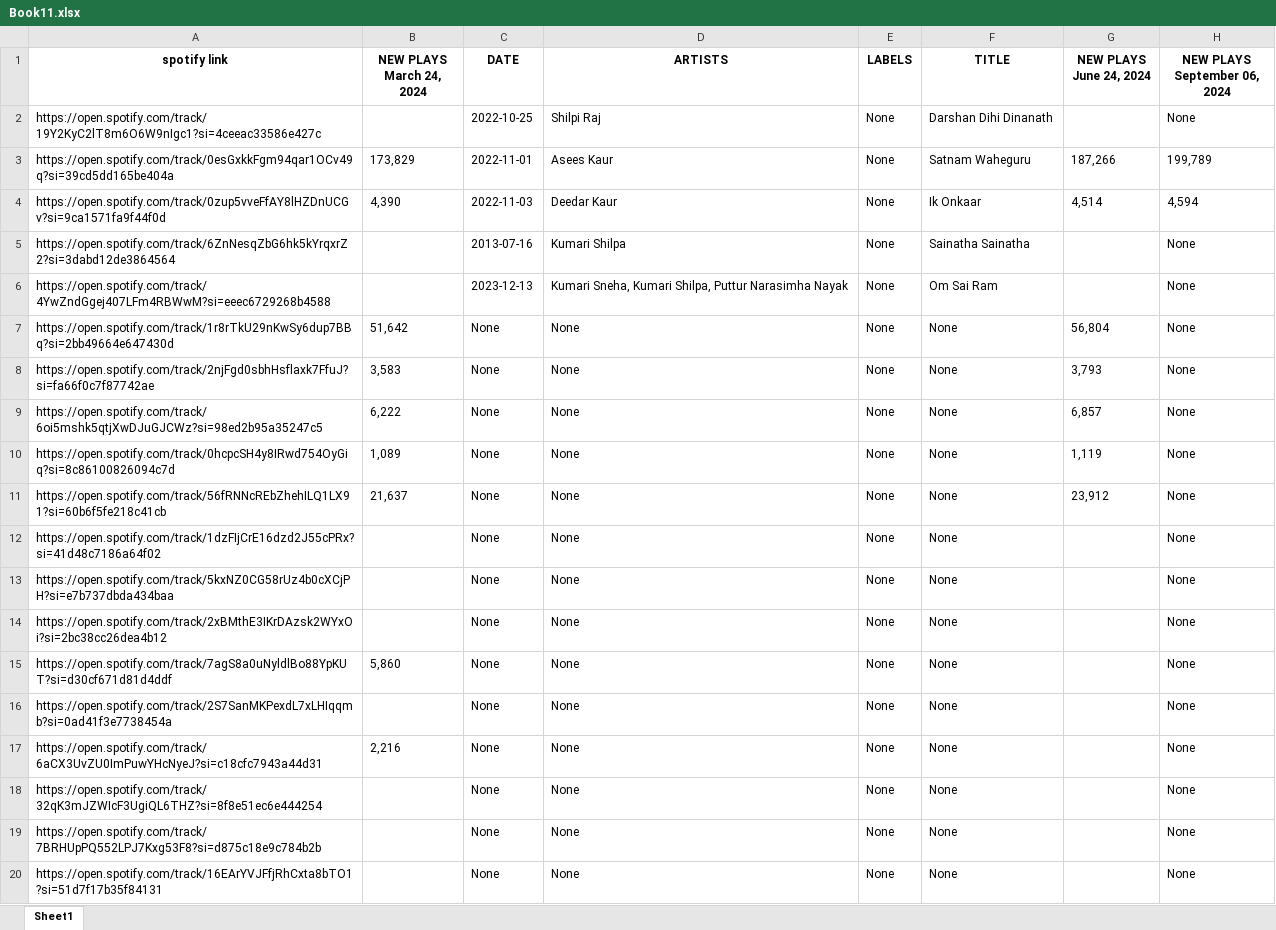
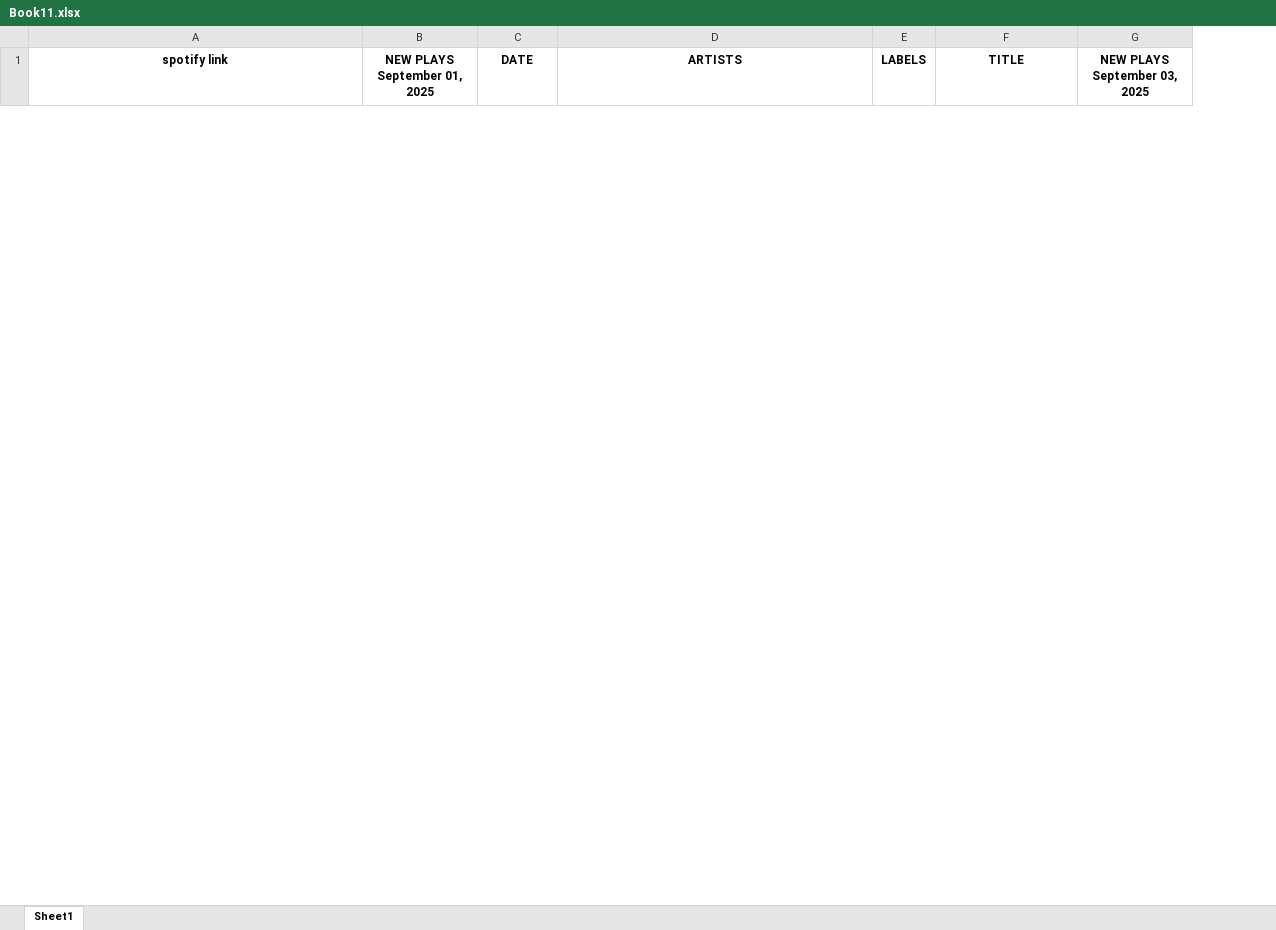
Before and after one commit to domdudepits/SCRAPPER, an Excel workbook: Book11.xlsx, sheet Sheet1, drawn as a sheet; only a part is shown; values as stored, in another font and other column widths than the file's, no borders; removed rows and columns are numbered as before the commit, all else as after; the diff covers the shown part only; the diff names each change by its address in the sheet, - before the commit and + after, or states it on an @@ line.

```diff
--- a/Book11.xlsx (sheet Sheet1)
+++ b/Book11.xlsx (sheet Sheet1)
-column B (NEW PLAYS March 24, 2024), empty
+column B (NEW PLAYS September 01, 2025), empty
-column G (NEW PLAYS June 24, 2024), empty
-column H (NEW PLAYS September 06, 2024), empty
+column G (NEW PLAYS September 03, 2025), empty
-row 2: https://open.spotify.com/track/19Y2KyC2lT8m6O6W9nIgc1?si=4ceeac33586e427c |  | 2022-10-25 | Shilpi Raj | None | Darshan Dihi Dinanath |  | None
-row 3: https://open.spotify.com/track/0esGxkkFgm94qar1OCv49q?si=39cd5dd165be404a | 173,829 | 2022-11-01 | Asees Kaur | None | Satnam Waheguru | 187,266 | 199,789
-row 4: https://open.spotify.com/track/0zup5vveFfAY8lHZDnUCGv?si=9ca1571fa9f44f0d | 4,390 | 2022-11-03 | Deedar Kaur | None | Ik Onkaar | 4,514 | 4,594
-row 5: https://open.spotify.com/track/6ZnNesqZbG6hk5kYrqxrZ2?si=3dabd12de3864564 |  | 2013-07-16 | Kumari Shilpa | None | Sainatha Sainatha |  | None
-row 6: https://open.spotify.com/track/4YwZndGgej407LFm4RBWwM?si=eeec6729268b4588 |  | 2023-12-13 | Kumari Sneha, Kumari Shilpa, Puttur Narasimha Nayak | None | Om Sai Ram |  | None
-row 7: https://open.spotify.com/track/1r8rTkU29nKwSy6dup7BBq?si=2bb49664e647430d | 51,642 | None | None | None | None | 56,804 | None
-row 8: https://open.spotify.com/track/2njFgd0sbhHsflaxk7FfuJ?si=fa66f0c7f87742ae | 3,583 | None | None | None | None | 3,793 | None
-row 9: https://open.spotify.com/track/6oi5mshk5qtjXwDJuGJCWz?si=98ed2b95a35247c5 | 6,222 | None | None | None | None | 6,857 | None
-row 10: https://open.spotify.com/track/0hcpcSH4y8IRwd754OyGiq?si=8c86100826094c7d | 1,089 | None | None | None | None | 1,119 | None
-row 11: https://open.spotify.com/track/56fRNNcREbZhehILQ1LX91?si=60b6f5fe218c41cb | 21,637 | None | None | None | None | 23,912 | None
-row 12: https://open.spotify.com/track/1dzFIjCrE16dzd2J55cPRx?si=41d48c7186a64f02 |  | None | None | None | None |  | None
-row 13: https://open.spotify.com/track/5kxNZ0CG58rUz4b0cXCjPH?si=e7b737dbda434baa |  | None | None | None | None |  | None
-row 14: https://open.spotify.com/track/2xBMthE3IKrDAzsk2WYxOi?si=2bc38cc26dea4b12 |  | None | None | None | None |  | None
-row 15: https://open.spotify.com/track/7agS8a0uNyldlBo88YpKUT?si=d30cf671d81d4ddf | 5,860 | None | None | None | None |  | None
-row 16: https://open.spotify.com/track/2S7SanMKPexdL7xLHIqqmb?si=0ad41f3e7738454a |  | None | None | None | None |  | None
-row 17: https://open.spotify.com/track/6aCX3UvZU0ImPuwYHcNyeJ?si=c18cfc7943a44d31 | 2,216 | None | None | None | None |  | None
-row 18: https://open.spotify.com/track/32qK3mJZWIcF3UgiQL6THZ?si=8f8e51ec6e444254 |  | None | None | None | None |  | None
-row 19: https://open.spotify.com/track/7BRHUpPQ552LPJ7Kxg53F8?si=d875c18e9c784b2b |  | None | None | None | None |  | None
-row 20: https://open.spotify.com/track/16EArYVJFfjRhCxta8bTO1?si=51d7f17b35f84131 |  | None | None | None | None |  | None
```
Also changed, not shown: 1 added row and 105 removed rows elsewhere in this sheet, Book1 (1).xlsx, Book1.xlsx, 14 other files.
